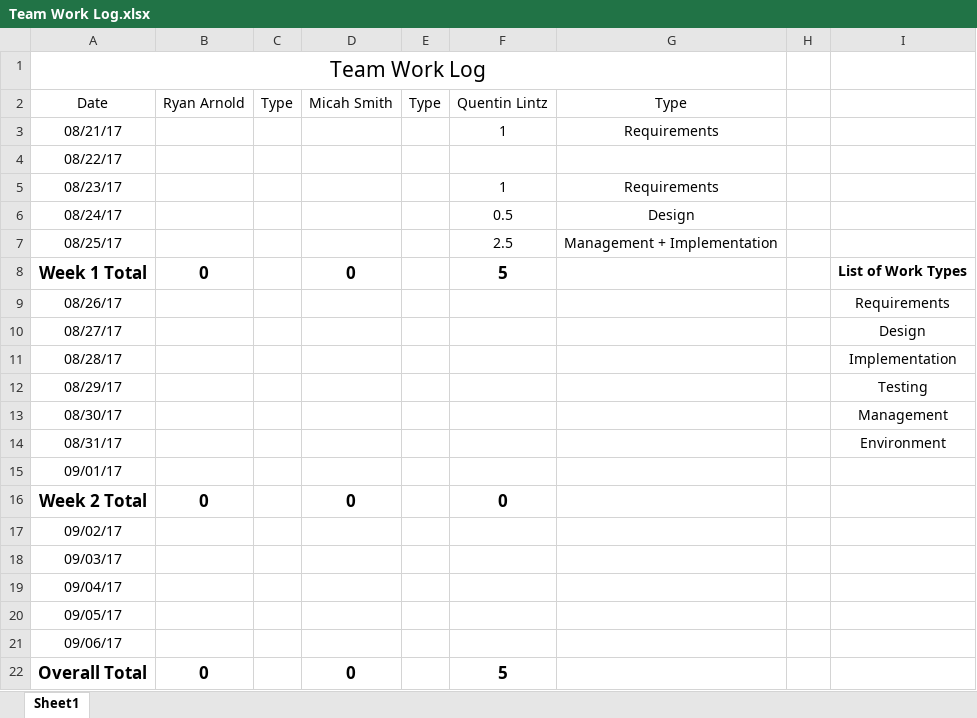
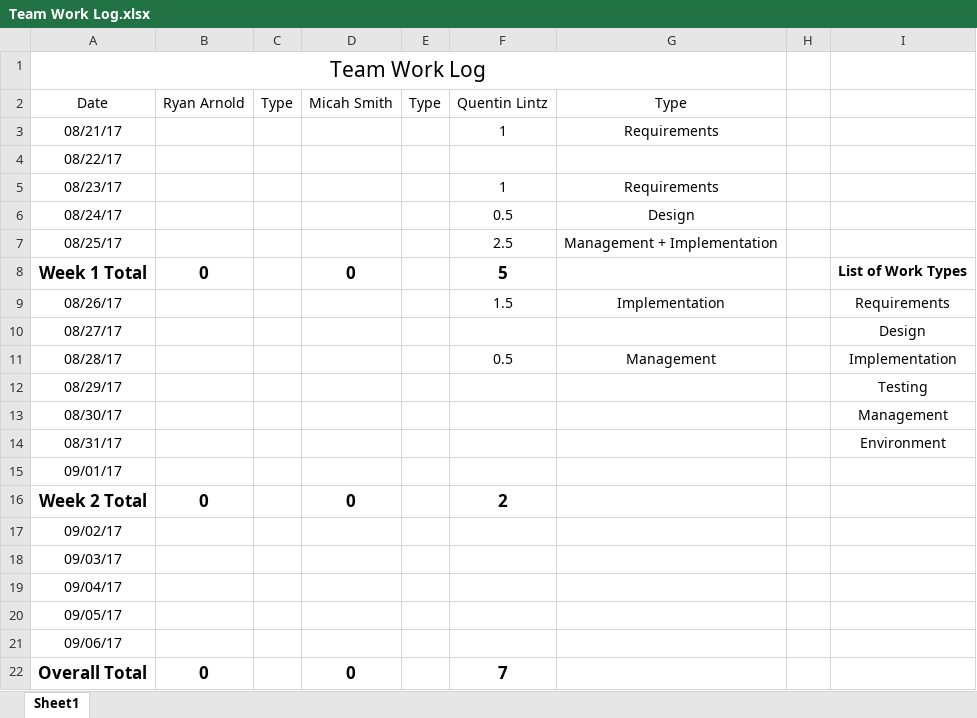
Before and after one commit to Olovan/TournamentMeetingGenerator, an Excel workbook: Team Work Log.xlsx, sheet Sheet1, drawn as a sheet; values as stored, in another font and other column widths than the file's, no borders; the diff names each change by its address in the sheet, - before the commit and + after, or states it on an @@ line.

```diff
--- a/Team Work Log.xlsx (sheet Sheet1)
+++ b/Team Work Log.xlsx (sheet Sheet1)
-F9: (empty)
+F9: 1.5
-G9: (empty)
+G9: Implementation
-F11: (empty)
+F11: 0.5
-G11: (empty)
+G11: Management
-F16: 0
+F16: 2
-F22: 5
+F22: 7
```
Also changed, not shown: 4 other files.
